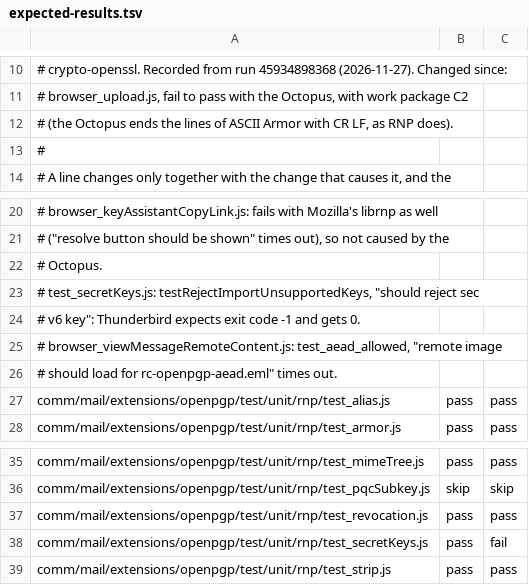
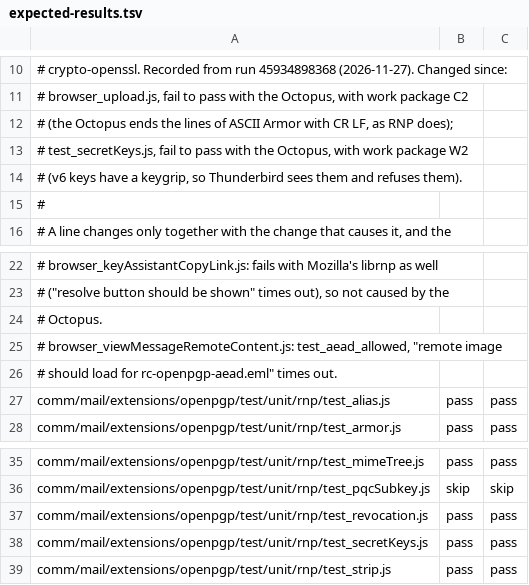
Before and after one commit to stavroskousidis/sequoia-octopus-librnp, a TSV file: .github/thunderbird/expected-results.tsv, drawn as a sheet; only a part is shown, gaps mark what is left out.

```diff
--- a/.github/thunderbird/expected-results.tsv
+++ b/.github/thunderbird/expected-results.tsv
@@ -11,3 +11,5 @@
 # browser_upload.js, fail to pass with the Octopus, with work package C2
-# (the Octopus ends the lines of ASCII Armor with CR LF, as RNP does).
+# (the Octopus ends the lines of ASCII Armor with CR LF, as RNP does);
+# test_secretKeys.js, fail to pass with the Octopus, with work package W2
+# (v6 keys have a keygrip, so Thunderbird sees them and refuses them).
 #
@@ -22,4 +24,2 @@
 #   Octopus.
-# test_secretKeys.js: testRejectImportUnsupportedKeys, "should reject sec
-#   v6 key": Thunderbird expects exit code -1 and gets 0.
 # browser_viewMessageRemoteContent.js: test_aead_allowed, "remote image
@@ -37,3 +37,3 @@ comm/mail/extensions/openpgp/test/unit/rnp/test_pqcSubkey.js	skip	skip
 comm/mail/extensions/openpgp/test/unit/rnp/test_revocation.js	pass	pass
-comm/mail/extensions/openpgp/test/unit/rnp/test_secretKeys.js	pass	fail
+comm/mail/extensions/openpgp/test/unit/rnp/test_secretKeys.js	pass	pass
 comm/mail/extensions/openpgp/test/unit/rnp/test_strip.js	pass	pass
```
